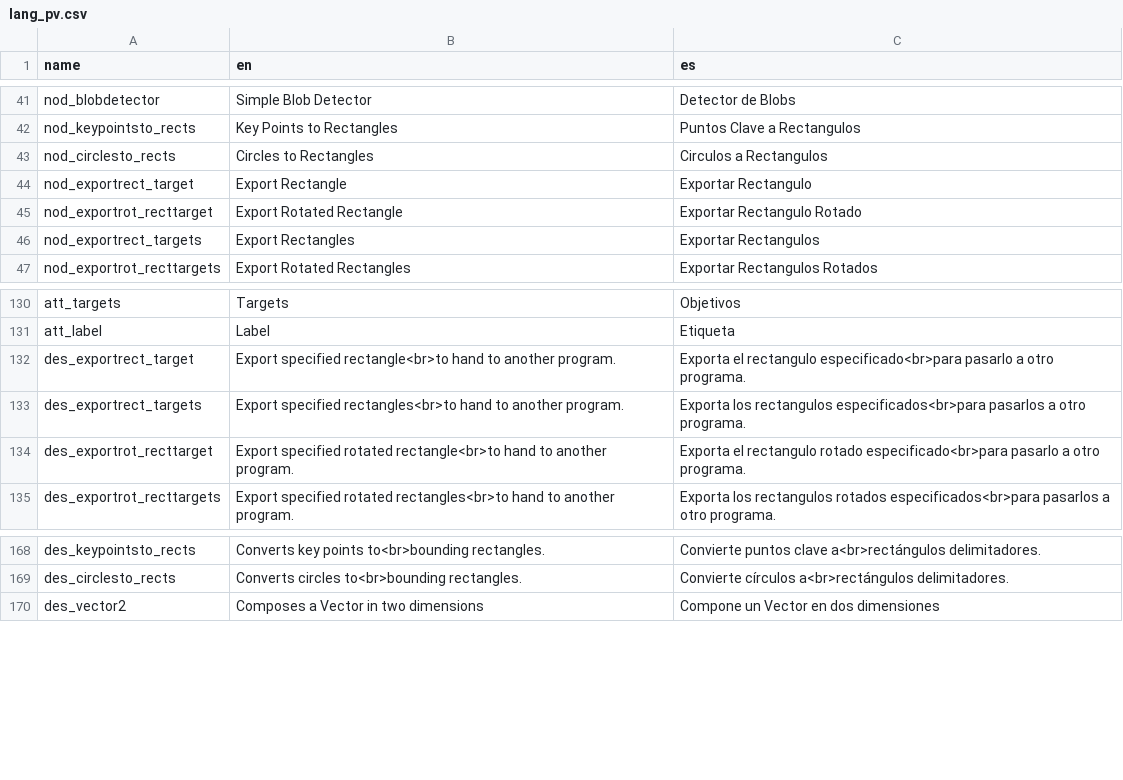
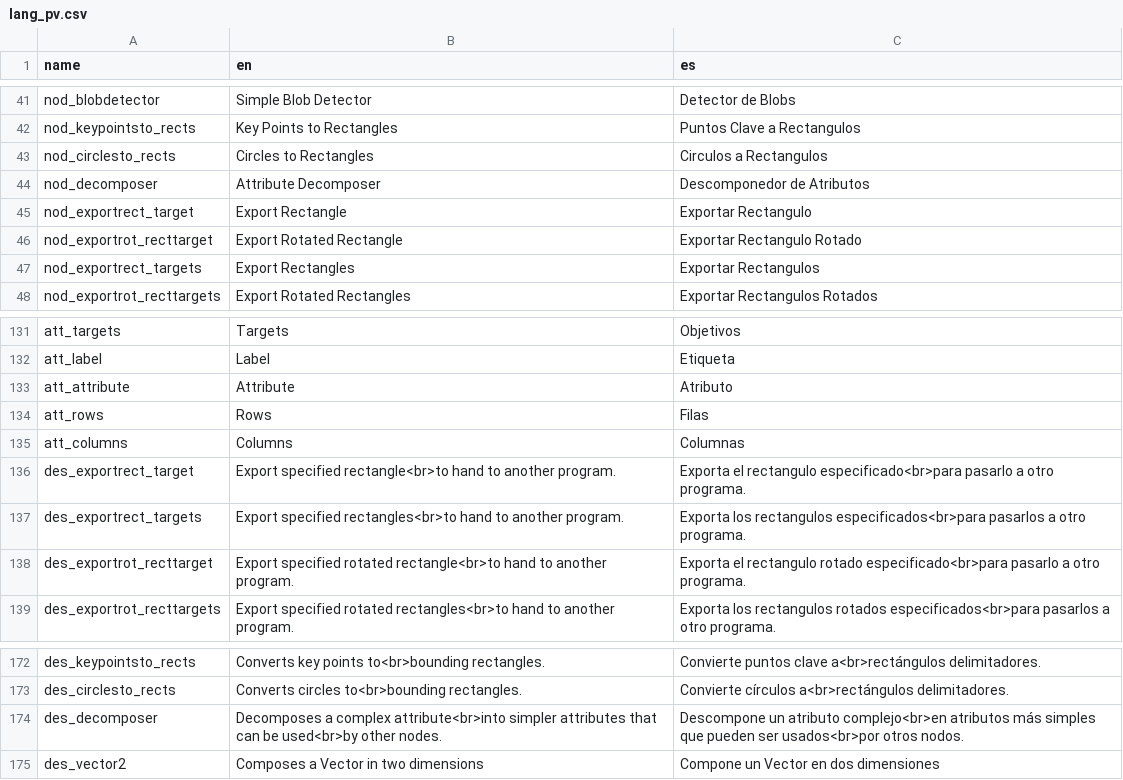
Before and after one commit to deltacv/PaperVision, a CSV file: PaperVision/src/main/resources/lang_pv.csv, drawn as a sheet; only a part is shown, gaps mark what is left out; the diff names each change by its address in the sheet, - before the commit and + after, or states it on an @@ line.

Commit message:
Rewrite Node/Attribute change polling system & create IntegerMathNode

```diff
--- a/PaperVision/src/main/resources/lang_pv.csv
+++ b/PaperVision/src/main/resources/lang_pv.csv
+row 44: nod_decomposer | Attribute Decomposer | Descomponedor de Atributos
+row 133: att_attribute | Attribute | Atributo
+row 134: att_rows | Rows | Filas
+row 135: att_columns | Columns | Columnas
+row 174: des_decomposer | Decomposes a complex attribute<br>into simpler attributes that can be used<br>by other nodes. | Descompone un atributo complejo<br>en atributos más simples que pueden ser usados<br>por otros nodos.
```
Also changed, not shown: 31 other files.
